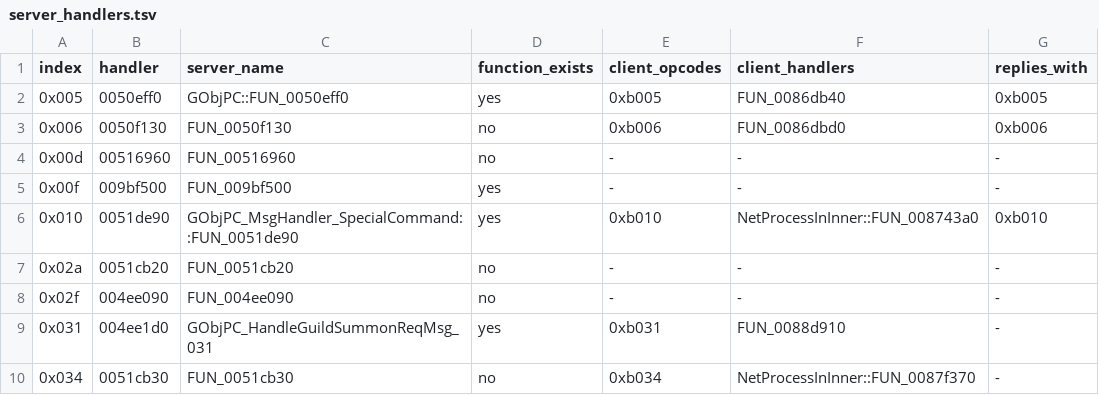
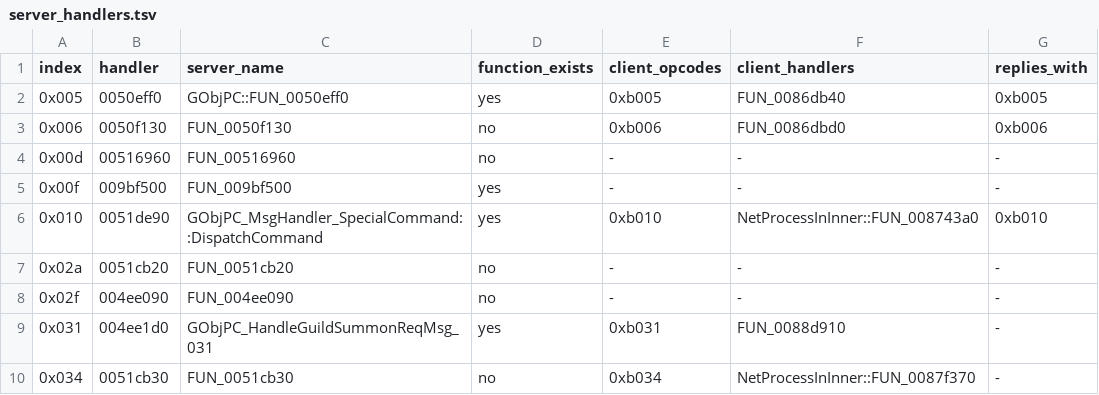
Before and after one commit to TheOpenSRO/OpenSRO, a TSV file: docs/protocol/server_handlers.tsv, drawn as a sheet; only a part is shown.

```diff
--- a/docs/protocol/server_handlers.tsv
+++ b/docs/protocol/server_handlers.tsv
@@ -5,3 +5,3 @@ index	handler	server_name	function_exists	client_opcodes	client_handlers	replies
 0x00f	009bf500	FUN_009bf500	yes	-	-	-
-0x010	0051de90	GObjPC_MsgHandler_SpecialCommand::FUN_0051de90	yes	0xb010	NetProcessInInner::FUN_008743a0	0xb010
+0x010	0051de90	GObjPC_MsgHandler_SpecialCommand::DispatchCommand	yes	0xb010	NetProcessInInner::FUN_008743a0	0xb010
 0x02a	0051cb20	FUN_0051cb20	no	-	-	-
```
Also changed, not shown: 4 other files.
